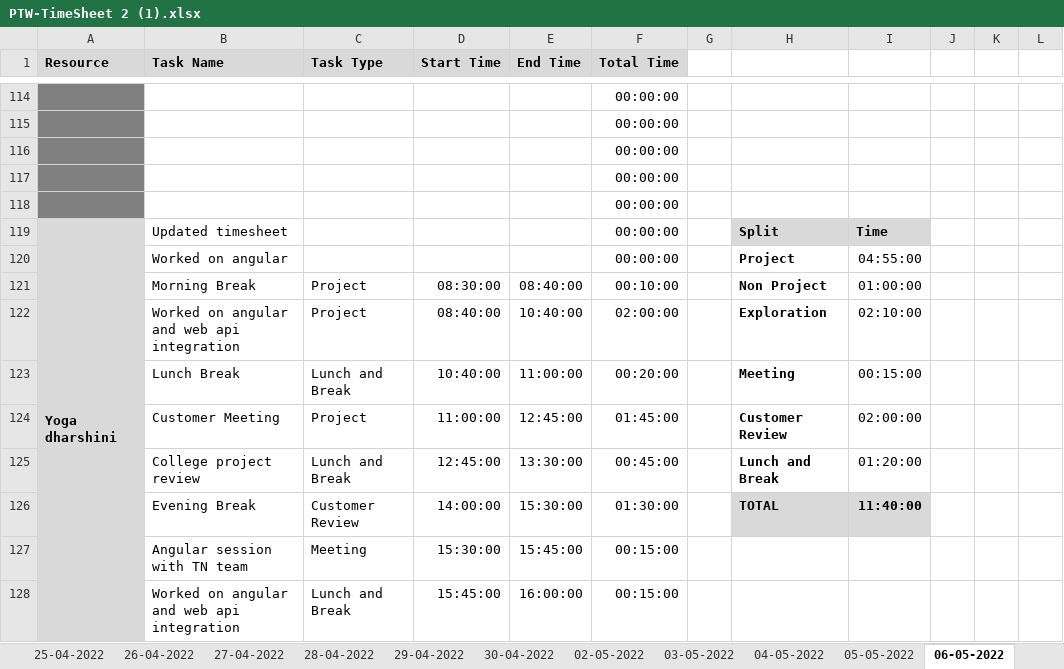
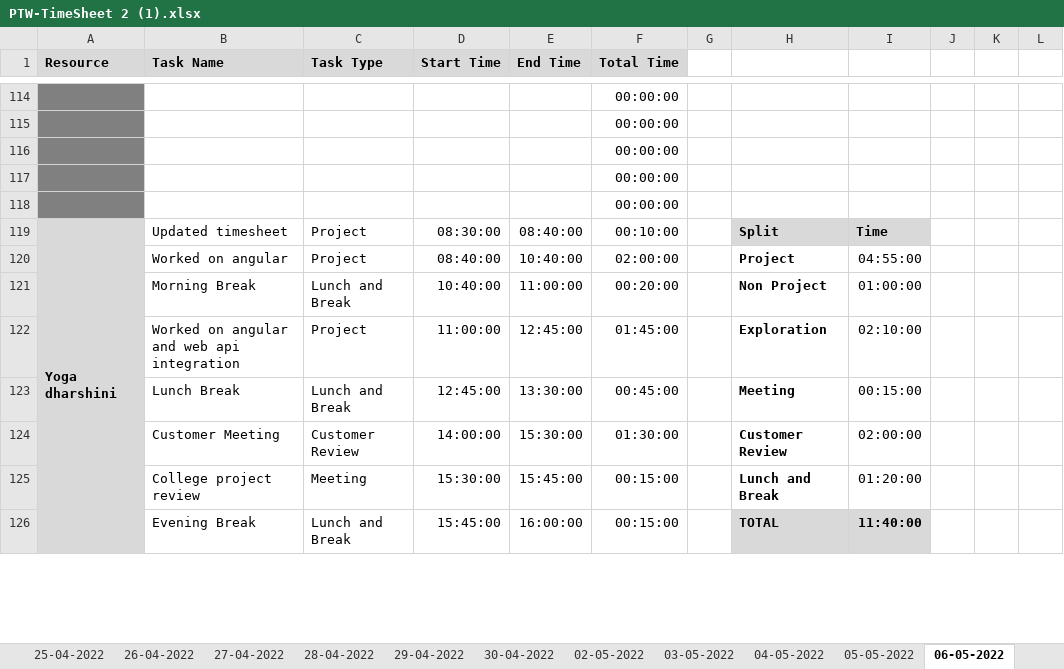
Before and after one commit to AspireTeamGenesis/Profile_Management, an Excel workbook: Process/Timesheet/PTW-TimeSheet 2 (1).xlsx, sheet 06-05-2022, drawn as a sheet; only a part is shown, gaps mark what is left out; values as stored, in another font and other column widths than the file's, no borders; conditional formats not drawn; removed rows and columns are numbered as before the commit, all else as after; rows hold the shown columns only; the diff covers the shown part only; the diff names each change by its address in the sheet, - before the commit and + after, or states it on an @@ line.

```diff
--- a/Process/Timesheet/PTW-TimeSheet 2 (1).xlsx (sheet 06-05-2022)
+++ b/Process/Timesheet/PTW-TimeSheet 2 (1).xlsx (sheet 06-05-2022)
-A119:A133 merged
+A119:A133 merged
-C119 (Task Type): (empty)
+C119 (Task Type): Project
-D119 (Start Time): (empty)
+D119 (Start Time): 08:30:00
-E119 (End Time): (empty)
+E119 (End Time): 08:40:00
-F119 (Total Time): 00:00:00
+F119 (Total Time): 00:10:00
-row 120:  | Worked on angular |  |  |  | 00:00:00 |  | Project | 04:55:00
-row 121:  | Morning Break | Project | 08:30:00 | 08:40:00 | 00:10:00 |  | Non Project | 01:00:00
-B120 (Task Name): Worked on angular and web api integration
+B120 (Task Name): Worked on angular
-H120: Exploration
+H120: Project
-I120: 02:10:00
+I120: 04:55:00
-B121 (Task Name): Lunch Break
+B121 (Task Name): Morning Break
-H121: Meeting
+H121: Non Project
-I121: 00:15:00
+I121: 01:00:00
-B122 (Task Name): Customer Meeting
+B122 (Task Name): Worked on angular and web api integration
-H122: Customer Review
+H122: Exploration
-I122: 02:00:00
+I122: 02:10:00
-B123 (Task Name): College project review
+B123 (Task Name): Lunch Break
-H123: Lunch and Break
+H123: Meeting
-I123: 01:20:00
+I123: 00:15:00
-B124 (Task Name): Evening Break
+B124 (Task Name): Customer Meeting
-H124: TOTAL
+H124: Customer Review
-H124:I124 fill: #D9D9D9
+H124:I124 fill: none
-I124: 11:40:00
+I124: 02:00:00
-I124 bold: on
+I124 bold: off
-B125 (Task Name): Angular session with TN team
+B125 (Task Name): College project review
-H125: (empty)
+H125: Lunch and Break
-I125: (empty)
+I125: 01:20:00
-B126 (Task Name): Worked on angular and web api integration
+B126 (Task Name): Evening Break
-H126: (empty)
+H126: TOTAL
-H126:I126 fill: none
+H126:I126 fill: #D9D9D9
-I126: (empty)
+I126: 11:40:00
```
Also changed, not shown: 8 added rows, 8 removed rows, 69 edited cells and cell formats elsewhere in this sheet, sheet 07-05-2022, other sheet tabs, formulas that keep their value.
